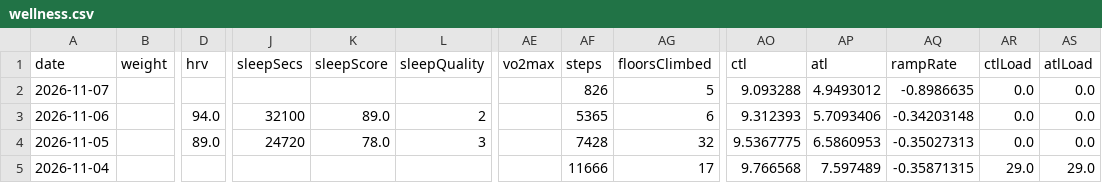
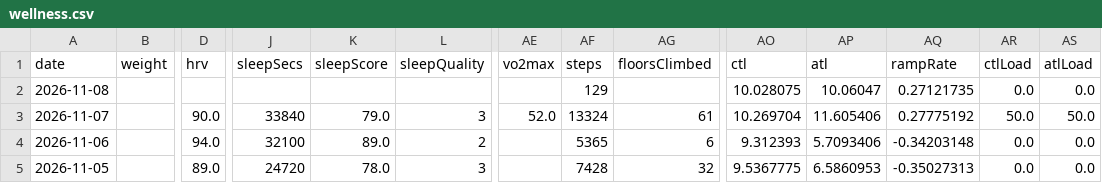
Before and after one commit to giovannispinelli08-a11y/Personal_Training_Programme, a CSV file: data/wellness.csv, drawn as a sheet; only a part is shown, gaps mark what is left out; the shorter side is filled out with more unchanged rows; addresses are those after the commit; rows hold the shown columns only; the diff names each change by its address in the sheet, - before the commit and + after, or states it on an @@ line.

```diff
--- a/data/wellness.csv
+++ b/data/wellness.csv
+row 2: 2026-11-08 |  |  |  |  |  |  | 129 |  | 10.028075 | 10.06047 | 0.27121735 | 0.0 | 0.0
-D3 (hrv): (empty)
+D3 (hrv): 90.0
-J3 (sleepSecs): (empty)
+J3 (sleepSecs): 33840
-K3 (sleepScore): (empty)
+K3 (sleepScore): 79.0
-L3 (sleepQuality): (empty)
+L3 (sleepQuality): 3
-AE3 (vo2max): (empty)
+AE3 (vo2max): 52.0
-AF3 (steps): 826
+AF3 (steps): 13324
-AG3 (floorsClimbed): 5
+AG3 (floorsClimbed): 61
-AO3 (ctl): 9.093288
+AO3 (ctl): 10.269704
-AP3 (atl): 4.9493012
+AP3 (atl): 11.605406
-AQ3 (rampRate): -0.8986635
+AQ3 (rampRate): 0.27775192
-AR3 (ctlLoad): 0.0
+AR3 (ctlLoad): 50.0
-AS3 (atlLoad): 0.0
+AS3 (atlLoad): 50.0
```
Also changed, not shown: data/summary.csv, 4 other files.
